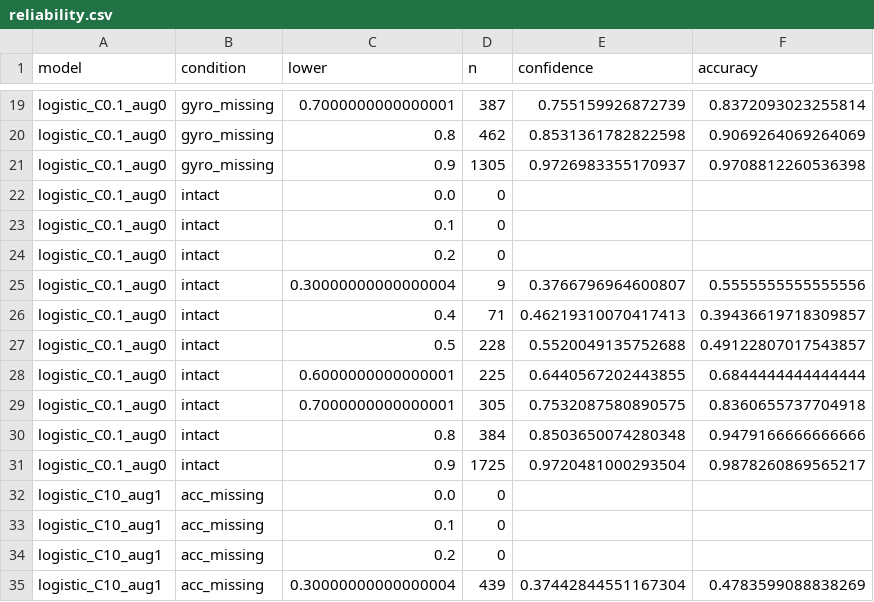
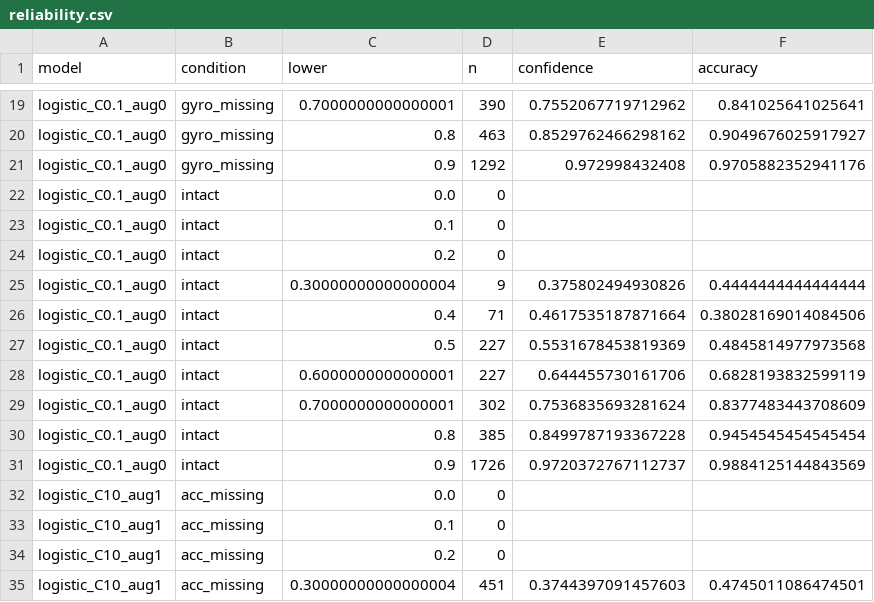
Before and after one commit to S3R3Bii/sensor-loss-abstention, a CSV file: results/reliability.csv, drawn as a sheet; only a part is shown, gaps mark what is left out; the diff covers the shown part only; the diff names each change by its address in the sheet, - before the commit and + after, or states it on an @@ line.

```diff
--- a/results/reliability.csv
+++ b/results/reliability.csv
-D19 (n): 387
+D19 (n): 390
-E19 (confidence): 0.755159926872739
+E19 (confidence): 0.7552067719712962
-F19 (accuracy): 0.8372093023255814
+F19 (accuracy): 0.841025641025641
-D20 (n): 462
+D20 (n): 463
-E20 (confidence): 0.8531361782822598
+E20 (confidence): 0.8529762466298162
-F20 (accuracy): 0.9069264069264069
+F20 (accuracy): 0.9049676025917927
-D21 (n): 1305
+D21 (n): 1292
-E21 (confidence): 0.9726983355170937
+E21 (confidence): 0.972998432408
-F21 (accuracy): 0.9708812260536398
+F21 (accuracy): 0.9705882352941176
-E25 (confidence): 0.3766796964600807
+E25 (confidence): 0.375802494930826
-F25 (accuracy): 0.5555555555555556
+F25 (accuracy): 0.4444444444444444
-E26 (confidence): 0.46219310070417413
+E26 (confidence): 0.4617535187871664
-F26 (accuracy): 0.39436619718309857
+F26 (accuracy): 0.38028169014084506
-D27 (n): 228
+D27 (n): 227
-E27 (confidence): 0.5520049135752688
+E27 (confidence): 0.5531678453819369
-F27 (accuracy): 0.49122807017543857
+F27 (accuracy): 0.4845814977973568
-D28 (n): 225
+D28 (n): 227
-E28 (confidence): 0.6440567202443855
+E28 (confidence): 0.644455730161706
-F28 (accuracy): 0.6844444444444444
+F28 (accuracy): 0.6828193832599119
-D29 (n): 305
+D29 (n): 302
-E29 (confidence): 0.7532087580890575
+E29 (confidence): 0.7536835693281624
-F29 (accuracy): 0.8360655737704918
+F29 (accuracy): 0.8377483443708609
-D30 (n): 384
+D30 (n): 385
-E30 (confidence): 0.8503650074280348
+E30 (confidence): 0.8499787193367228
-F30 (accuracy): 0.9479166666666666
+F30 (accuracy): 0.9454545454545454
-D31 (n): 1725
+D31 (n): 1726
-E31 (confidence): 0.9720481000293504
+E31 (confidence): 0.9720372767112737
-F31 (accuracy): 0.9878260869565217
+F31 (accuracy): 0.9884125144843569
-D35 (n): 439
+D35 (n): 451
-E35 (confidence): 0.37442844551167304
+E35 (confidence): 0.3744397091457603
-F35 (accuracy): 0.4783599088838269
+F35 (accuracy): 0.4745011086474501
```
Also changed, not shown: 92 edited cells elsewhere in this file, results/participant_metrics.csv, results/test_metrics.csv, 20 other files.
